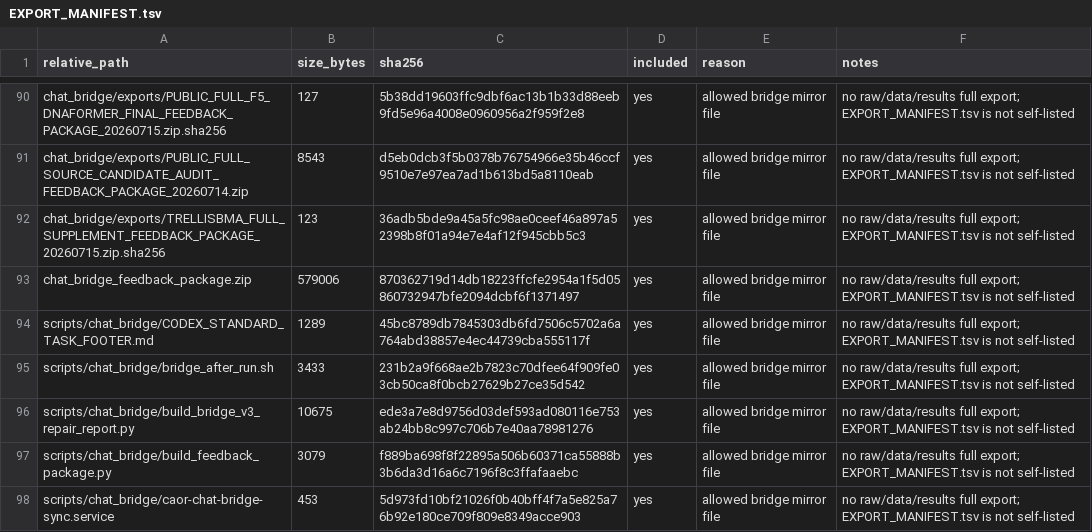
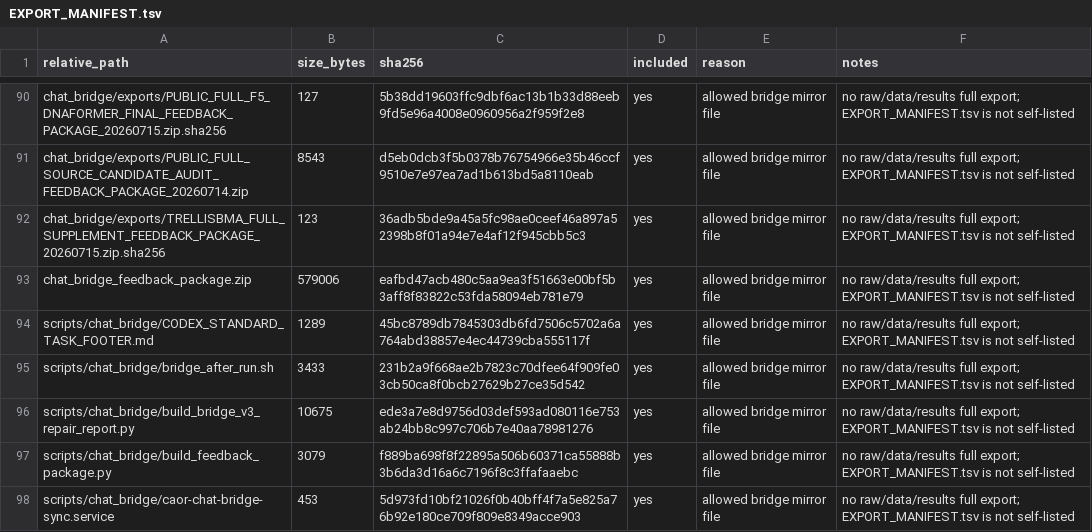
Before and after one commit to Jarvis5272/caor-chat-bridge, a TSV file: EXPORT_MANIFEST.tsv, drawn as a sheet; only a part is shown, gaps mark what is left out.

```diff
--- a/EXPORT_MANIFEST.tsv
+++ b/EXPORT_MANIFEST.tsv
@@ -92,3 +92,3 @@ chat_bridge/exports/PUBLIC_FULL_SOURCE_CANDIDATE_AUDIT_FEEDBACK_PACKAGE_20260714
 chat_bridge/exports/TRELLISBMA_FULL_SUPPLEMENT_FEEDBACK_PACKAGE_20260715.zip.sha256	123	36adb5bde9a45a5fc98ae0ceef46a897a52398b8f01a94e7e4af12f945cbb5c3	yes	allowed bridge mirror file	no raw/data/results full export; EXPORT_MANIFEST.tsv is not self-listed
-chat_bridge_feedback_package.zip	579006	870362719d14db18223ffcfe2954a1f5d05860732947bfe2094dcbf6f1371497	yes	allowed bridge mirror file	no raw/data/results full export; EXPORT_MANIFEST.tsv is not self-listed
+chat_bridge_feedback_package.zip	579006	eafbd47acb480c5aa9ea3f51663e00bf5b3aff8f83822c53fda58094eb781e79	yes	allowed bridge mirror file	no raw/data/results full export; EXPORT_MANIFEST.tsv is not self-listed
 scripts/chat_bridge/CODEX_STANDARD_TASK_FOOTER.md	1289	45bc8789db7845303db6fd7506c5702a6a764abd38857e4ec44739cba555117f	yes	allowed bridge mirror file	no raw/data/results full export; EXPORT_MANIFEST.tsv is not self-listed
```
Also changed, not shown: 1 other file.
